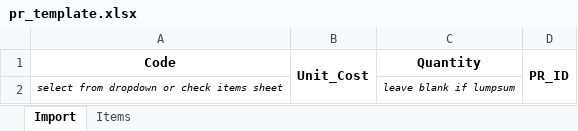
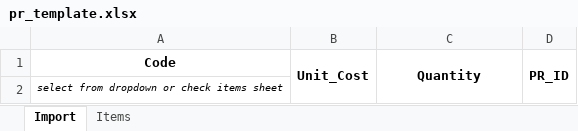
Before and after one commit to cnd-TLC/hfiledepot-backend, an Excel workbook: public/pr_template.xlsx, sheet Import, drawn as a sheet; values as stored, in another font and other column widths than the file's, no borders; the diff names each change by its address in the sheet, - before the commit and + after, or states it on an @@ line.

```diff
--- a/public/pr_template.xlsx (sheet Import)
+++ b/public/pr_template.xlsx (sheet Import)
+C1:C2 merged
-C2 (Quantity): leave blank if lumpsum
+C2 (Quantity): (empty)
```
Also changed, not shown: sheet Items, 7 other files.
